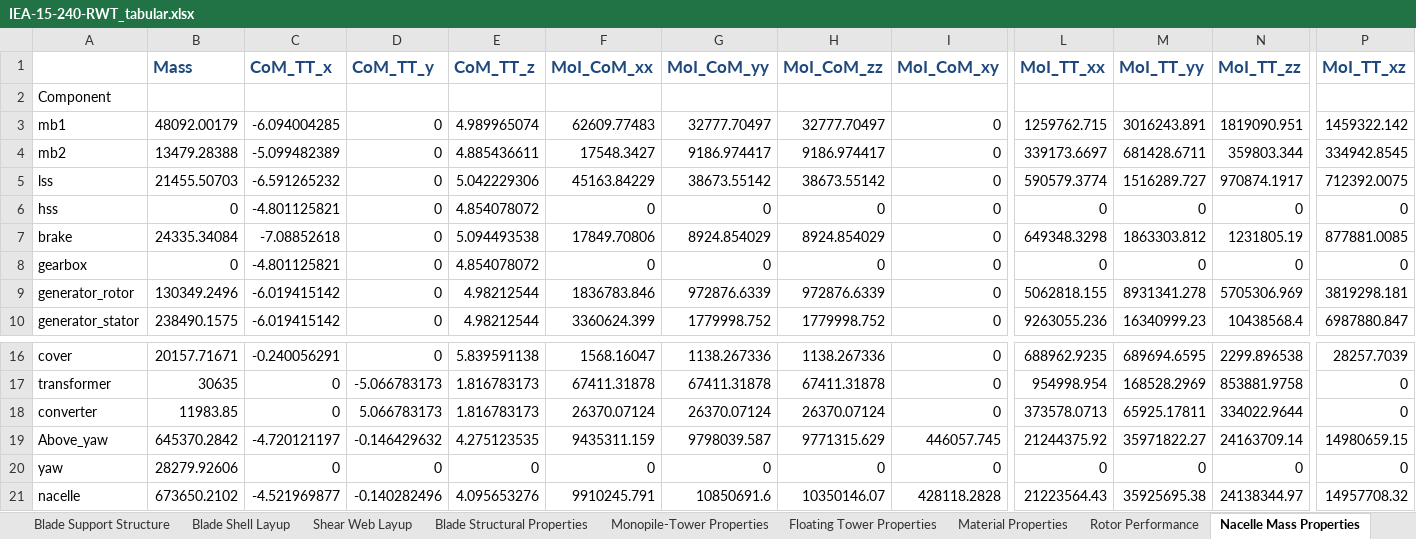
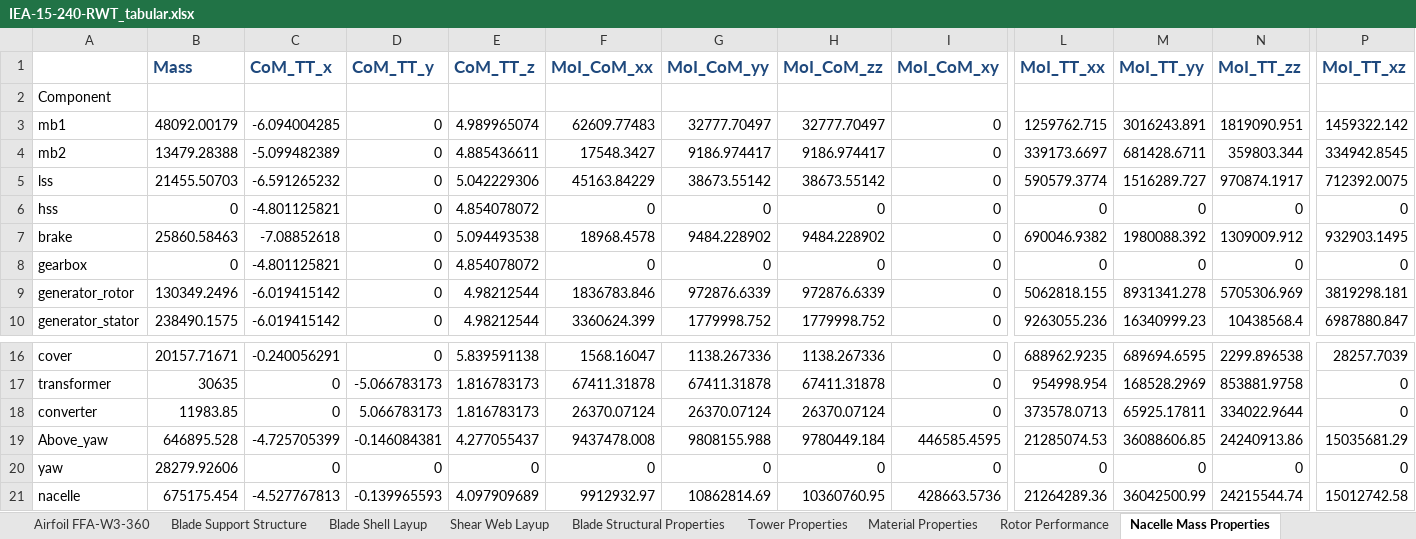
Before and after one commit to IEAWindTask37/IEA-15-240-RWT, an Excel workbook: Documentation/IEA-15-240-RWT_tabular.xlsx, sheet Nacelle Mass Properties, drawn as a sheet; only a part is shown, gaps mark what is left out; values as stored, in another font and other column widths than the file's, no borders; the diff covers the shown part only; the diff names each change by its address in the sheet, - before the commit and + after, or states it on an @@ line.

```diff
--- a/Documentation/IEA-15-240-RWT_tabular.xlsx (sheet Nacelle Mass Properties)
+++ b/Documentation/IEA-15-240-RWT_tabular.xlsx (sheet Nacelle Mass Properties)
-sheet tab: Monopile-Tower Properties
+sheet tab: Tower Properties
-sheet tab: Floating Tower Properties
-B7 (Mass): 24335.34084
+B7 (Mass): 25860.58463
-F7 (MoI_CoM_xx): 17849.70806
+F7 (MoI_CoM_xx): 18968.4578
-G7 (MoI_CoM_yy): 8924.854029
+G7 (MoI_CoM_yy): 9484.228902
-H7 (MoI_CoM_zz): 8924.854029
+H7 (MoI_CoM_zz): 9484.228902
-L7 (MoI_TT_xx): 649348.3298
+L7 (MoI_TT_xx): 690046.9382
-M7 (MoI_TT_yy): 1863303.812
+M7 (MoI_TT_yy): 1980088.392
-N7 (MoI_TT_zz): 1231805.19
+N7 (MoI_TT_zz): 1309009.912
-P7 (MoI_TT_xz): 877881.0085
+P7 (MoI_TT_xz): 932903.1495
-B19 (Mass): 645370.2842
+B19 (Mass): 646895.528
-C19 (CoM_TT_x): -4.720121197
+C19 (CoM_TT_x): -4.725705399
-D19 (CoM_TT_y): -0.146429632
+D19 (CoM_TT_y): -0.146084381
-E19 (CoM_TT_z): 4.275123535
+E19 (CoM_TT_z): 4.277055437
-F19 (MoI_CoM_xx): 9435311.159
+F19 (MoI_CoM_xx): 9437478.008
-G19 (MoI_CoM_yy): 9798039.587
+G19 (MoI_CoM_yy): 9808155.988
-H19 (MoI_CoM_zz): 9771315.629
+H19 (MoI_CoM_zz): 9780449.184
-I19 (MoI_CoM_xy): 446057.745
+I19 (MoI_CoM_xy): 446585.4595
-L19 (MoI_TT_xx): 21244375.92
+L19 (MoI_TT_xx): 21285074.53
-M19 (MoI_TT_yy): 35971822.27
+M19 (MoI_TT_yy): 36088606.85
-N19 (MoI_TT_zz): 24163709.14
+N19 (MoI_TT_zz): 24240913.86
-P19 (MoI_TT_xz): 14980659.15
+P19 (MoI_TT_xz): 15035681.29
-B21 (Mass): 673650.2102
+B21 (Mass): 675175.454
-C21 (CoM_TT_x): -4.521969877
+C21 (CoM_TT_x): -4.527767813
-D21 (CoM_TT_y): -0.140282496
+D21 (CoM_TT_y): -0.139965593
-E21 (CoM_TT_z): 4.095653276
+E21 (CoM_TT_z): 4.097909689
-F21 (MoI_CoM_xx): 9910245.791
+F21 (MoI_CoM_xx): 9912932.97
-G21 (MoI_CoM_yy): 10850691.6
+G21 (MoI_CoM_yy): 10862814.69
-H21 (MoI_CoM_zz): 10350146.07
+H21 (MoI_CoM_zz): 10360760.95
-I21 (MoI_CoM_xy): 428118.2828
+I21 (MoI_CoM_xy): 428663.5736
-L21 (MoI_TT_xx): 21223564.43
+L21 (MoI_TT_xx): 21264289.36
-M21 (MoI_TT_yy): 35925695.38
+M21 (MoI_TT_yy): 36042500.99
-N21 (MoI_TT_zz): 24138344.97
+N21 (MoI_TT_zz): 24215544.74
-P21 (MoI_TT_xz): 14957708.32
+P21 (MoI_TT_xz): 15012742.58
```
Also changed, not shown: 43 edited cells elsewhere in this sheet, sheet Blade Structural Properties, sheet Blade Support Structure, sheet Blade Geometry, sheet Rotor Performance, sheet Tower Properties, sheet Blade Shell Layup, 5 more sheets, other sheet tabs, Documentation/ArchetypeOffshoreSites-DistributionParameters.xlsx, 4 other files.
